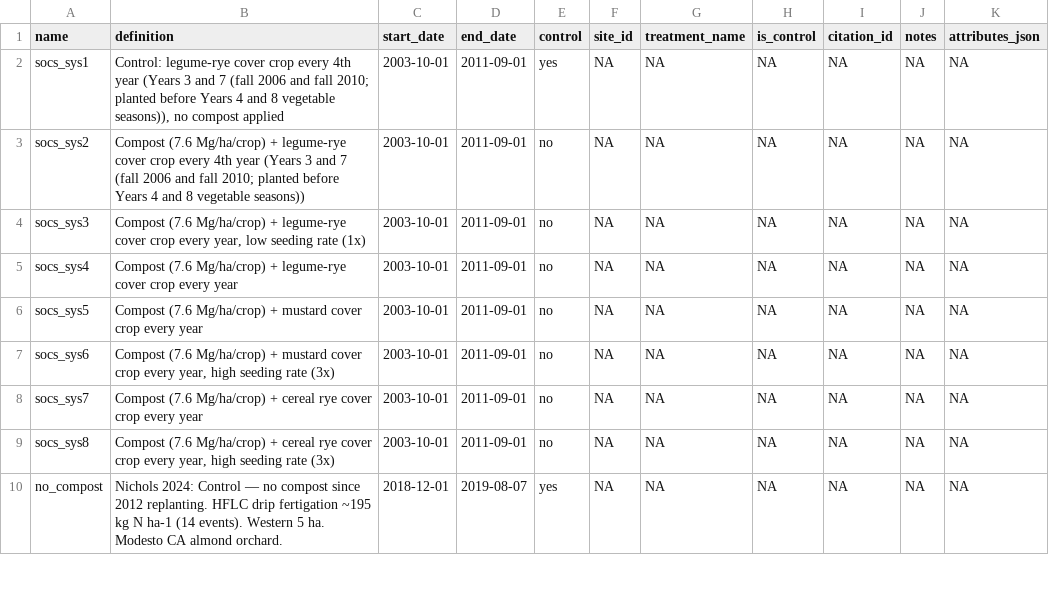
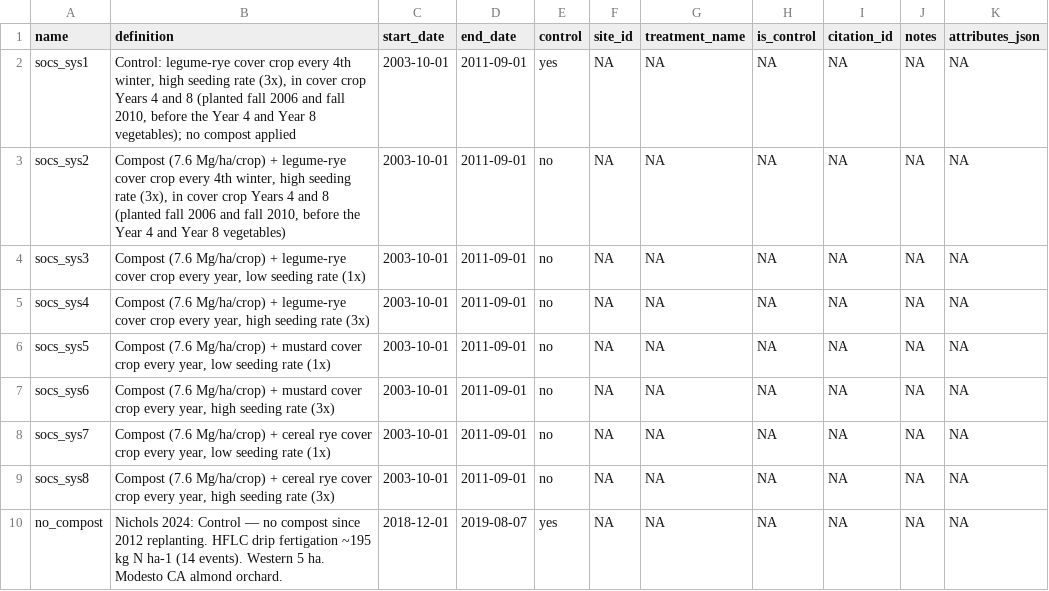
Before and after one commit to ccmmf/cal-val-data, a CSV file: data/treatments.csv, drawn as a sheet; only a part is shown.

```diff
--- a/data/treatments.csv
+++ b/data/treatments.csv
@@ -1,9 +1,9 @@
 name,definition,start_date,end_date,control,site_id,treatment_name,is_control,citation_id,notes,attributes_json
-socs_sys1,"Control: legume-rye cover crop every 4th year (Years 3 and 7 (fall 2006 and fall 2010; planted before Years 4 and 8 vegetable seasons)), no compost applied",2003-10-01,2011-09-01,yes,NA,NA,NA,NA,NA,NA
-socs_sys2,Compost (7.6 Mg/ha/crop) + legume-rye cover crop every 4th year (Years 3 and 7 (fall 2006 and fall 2010; planted before Years 4 and 8 vegetable seasons)),2003-10-01,2011-09-01,no,NA,NA,NA,NA,NA,NA
+socs_sys1,"Control: legume-rye cover crop every 4th winter, high seeding rate (3x), in cover crop Years 4 and 8 (planted fall 2006 and fall 2010, before the Year 4 and Year 8 vegetables); no compost applied",2003-10-01,2011-09-01,yes,NA,NA,NA,NA,NA,NA
+socs_sys2,"Compost (7.6 Mg/ha/crop) + legume-rye cover crop every 4th winter, high seeding rate (3x), in cover crop Years 4 and 8 (planted fall 2006 and fall 2010, before the Year 4 and Year 8 vegetables)",2003-10-01,2011-09-01,no,NA,NA,NA,NA,NA,NA
 socs_sys3,"Compost (7.6 Mg/ha/crop) + legume-rye cover crop every year, low seeding rate (1x)",2003-10-01,2011-09-01,no,NA,NA,NA,NA,NA,NA
-socs_sys4,Compost (7.6 Mg/ha/crop) + legume-rye cover crop every year,2003-10-01,2011-09-01,no,NA,NA,NA,NA,NA,NA
-socs_sys5,Compost (7.6 Mg/ha/crop) + mustard cover crop every year,2003-10-01,2011-09-01,no,NA,NA,NA,NA,NA,NA
+socs_sys4,"Compost (7.6 Mg/ha/crop) + legume-rye cover crop every year, high seeding rate (3x)",2003-10-01,2011-09-01,no,NA,NA,NA,NA,NA,NA
+socs_sys5,"Compost (7.6 Mg/ha/crop) + mustard cover crop every year, low seeding rate (1x)",2003-10-01,2011-09-01,no,NA,NA,NA,NA,NA,NA
 socs_sys6,"Compost (7.6 Mg/ha/crop) + mustard cover crop every year, high seeding rate (3x)",2003-10-01,2011-09-01,no,NA,NA,NA,NA,NA,NA
-socs_sys7,Compost (7.6 Mg/ha/crop) + cereal rye cover crop every year,2003-10-01,2011-09-01,no,NA,NA,NA,NA,NA,NA
+socs_sys7,"Compost (7.6 Mg/ha/crop) + cereal rye cover crop every year, low seeding rate (1x)",2003-10-01,2011-09-01,no,NA,NA,NA,NA,NA,NA
 socs_sys8,"Compost (7.6 Mg/ha/crop) + cereal rye cover crop every year, high seeding rate (3x)",2003-10-01,2011-09-01,no,NA,NA,NA,NA,NA,NA
```
Also changed, not shown: data/citations.csv, data/crops.csv, 5 other files.
